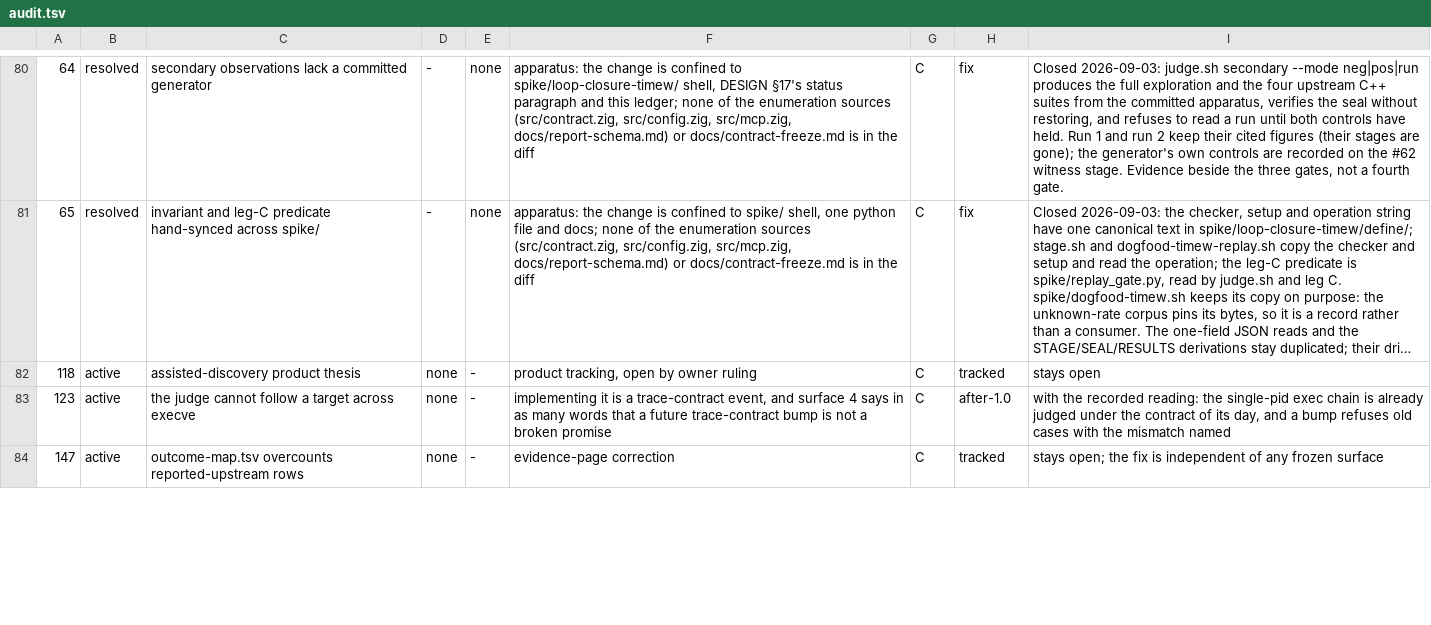
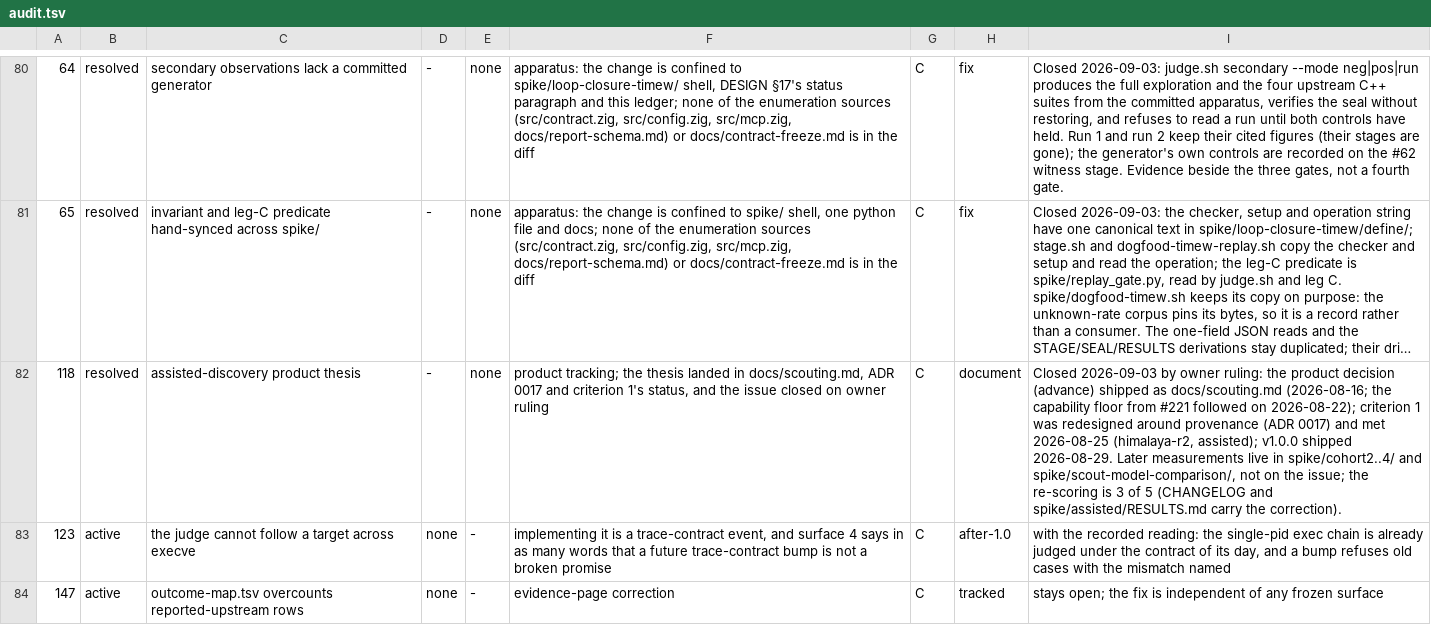
Before and after one commit to yottayoshida/sideeye, a TSV file: spike/freeze-audit/audit.tsv, drawn as a sheet; only a part is shown, gaps mark what is left out; long unchanged cells end in …; the diff names each change by its address in the sheet, - before the commit and + after, or states it on an @@ line.

Commit message:
The assisted-discovery thesis closes where it landed (#118) (#461)
* The assisted-discovery thesis closes where it landed (#118)

The freeze audit's row for #118 moves from active / tracked ("stays open") to
resolved / document: the product decision shipped as docs/scouting.md (2026-08-16),
criterion 1 was redesigned around provenance (ADR 0017) and met on 2026-08-25, v1.0.0
shipped on 2026-08-29, and the later measurements live in the cohort records, none of
them on the issue its last comment said would track them. Owner ruling of 2026-09-03.
The sixth column is rewritten so the resolved table does not render "open by owner
ruling"; docs/freeze-audit.md is re-rendered. The issue is closed by hand after this
merges; the page says resolved before the tracker says closed for exactly that window.

* The #118 entry says which decision the issue did receive, and when the floor followed (review)

* The #118 entry quotes the comment as written and dates its clock (review)

```diff
--- a/spike/freeze-audit/audit.tsv
+++ b/spike/freeze-audit/audit.tsv
-B82: active
+B82: resolved
-D82: none
+D82: -
-E82: -
+E82: none
-F82: product tracking, open by owner ruling
+F82: product tracking; the thesis landed in docs/scouting.md, ADR 0017 and criterion 1's status, and the issue closed on owner ruling
-H82: tracked
+H82: document
-I82: stays open
+I82: Closed 2026-09-03 by owner ruling: the product decision (advance) shipped as docs/scouting.md (2026-08-16; the capability floor from #221 followed on 2026-08-22); criterion 1 was redesigned around provenance (ADR 0017) and met 2026-08-25 (himalaya-r2, assisted); v1.0.0 shipped 2026-08-29. Later measurements live in spike/cohort2..4/ and spike/scout-model-comparison/, not on the issue; the re-scoring is 3 of 5 (CHANGELOG and spike/assisted/RESULTS.md carry the correction).
```
Also changed, not shown: 2 other files.
